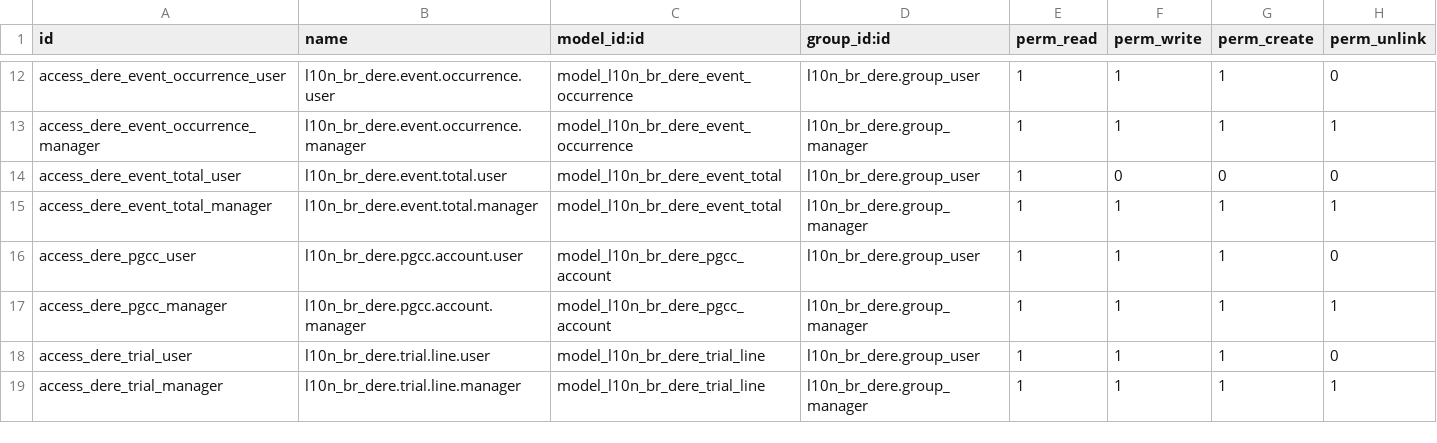
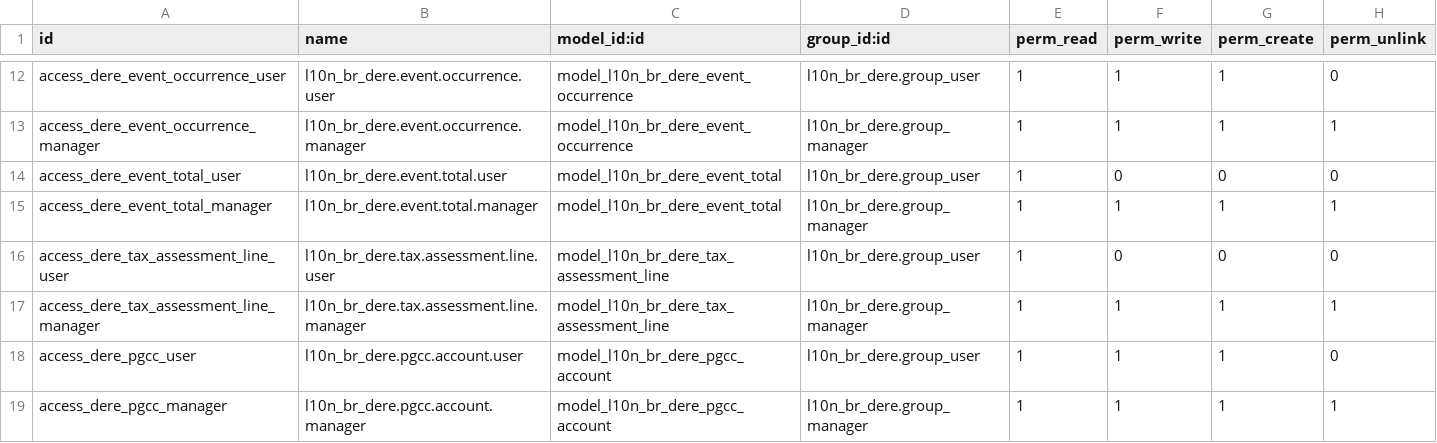
Before and after one commit to Escodoo/l10n-brazil, a CSV file: l10n_br_dere/security/ir.model.access.csv, drawn as a sheet; only a part is shown, gaps mark what is left out; the shorter side is filled out with more unchanged rows; the diff names each change by its address in the sheet, - before the commit and + after, or states it on an @@ line.

Commit message:
[IMP] l10n_br_dere: record the D-9199 IBS/CBS assessment
The D-9199 return is the only place where the RFB states the IBS, CBS
and IS actually assessed for the month and which D-1101, D-1106 and
D-1121 receipts it relied on. Without keeping it, the closing looked
complete even when the RFB had assessed an outdated trial balance.

The detBC bases are stored per specific regime and the general totals on
the declaration, for reference only: no journal entry is created. The
receipts used are compared with the events in force and differences are
flagged on the RFB Assessment tab and the chatter. A reopened period
keeps the previous assessment visible but suspends the comparison until
the next closing is accepted.

```diff
--- a/l10n_br_dere/security/ir.model.access.csv
+++ b/l10n_br_dere/security/ir.model.access.csv
+row 16: access_dere_tax_assessment_line_user | l10n_br_dere.tax.assessment.line.user | model_l10n_br_dere_tax_assessment_line | l10n_br_dere.group_user | 1 | 0 | 0 | 0
+row 17: access_dere_tax_assessment_line_manager | l10n_br_dere.tax.assessment.line.manager | model_l10n_br_dere_tax_assessment_line | l10n_br_dere.group_manager | 1 | 1 | 1 | 1
```
Also changed, not shown: 10 other files.
